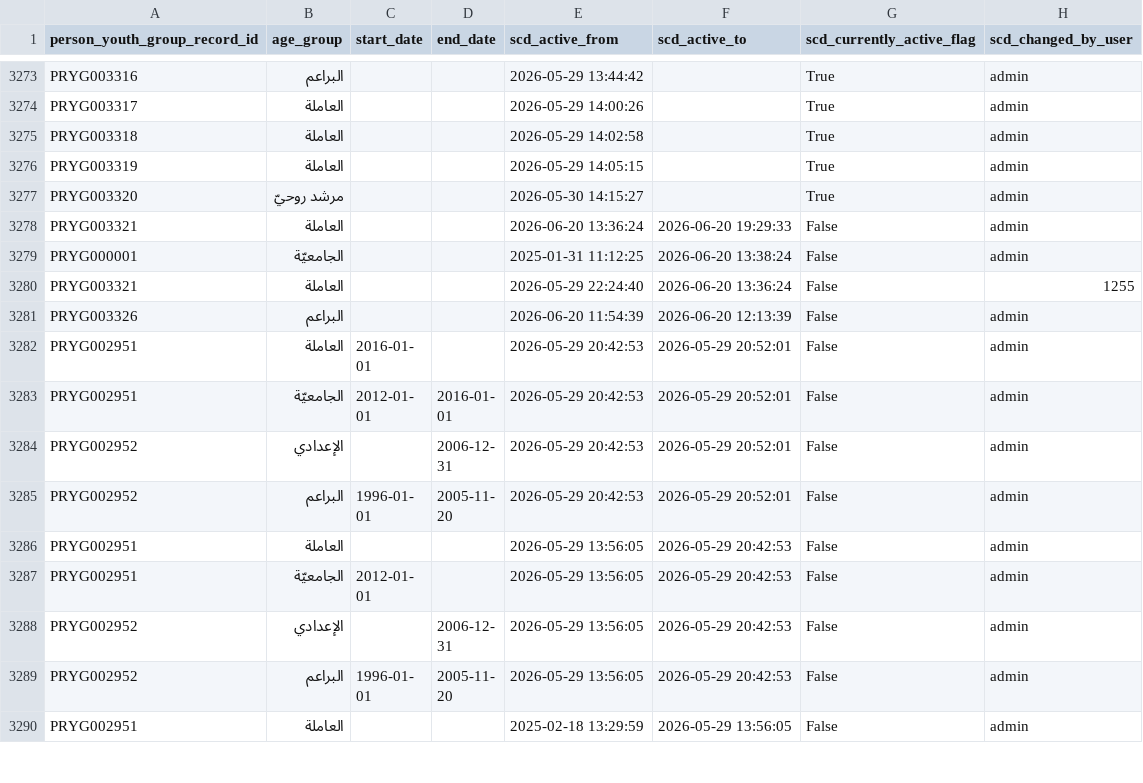
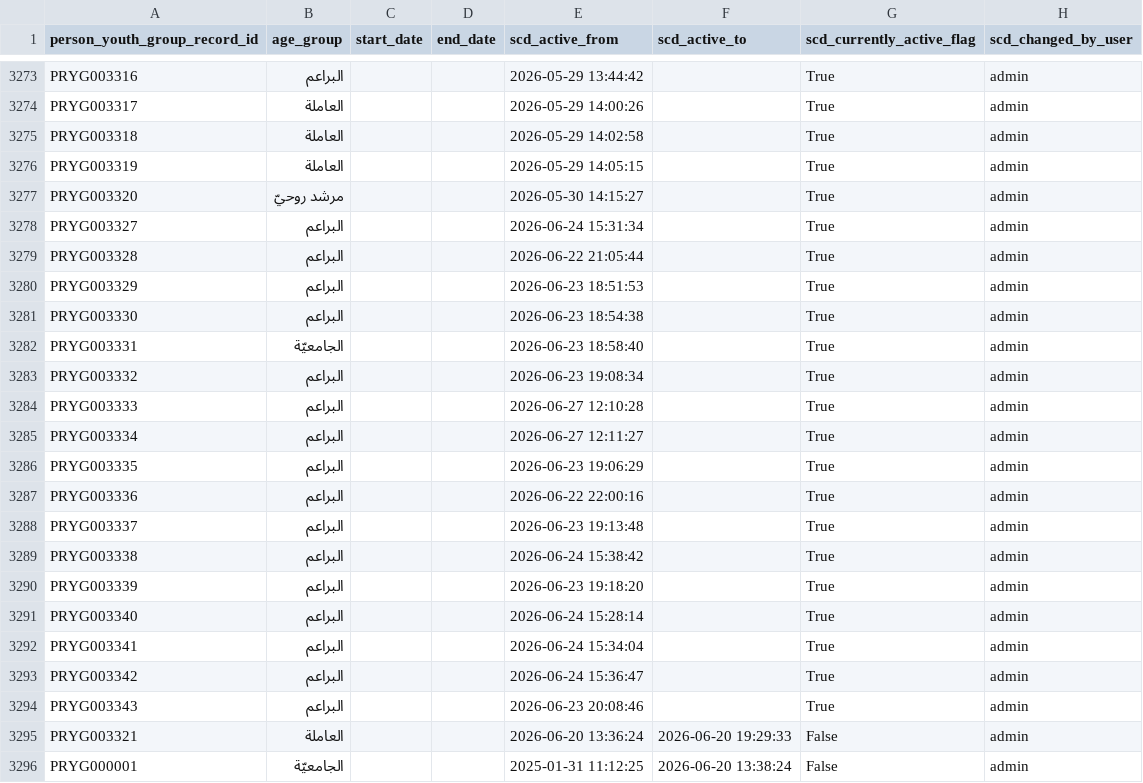
Before and after one commit to marwanalfarah-prog/jecportal, a CSV file: data/JECJordanData/scd_person_youth_group_age_hist.csv, drawn as a sheet; only a part is shown, gaps mark what is left out; the shorter side is filled out with more unchanged rows; the diff covers the shown part only.

```diff
--- a/data/JECJordanData/scd_person_youth_group_age_hist.csv
+++ b/data/JECJordanData/scd_person_youth_group_age_hist.csv
@@ -3277,2 +3277,19 @@ PRYG003319,العاملة,,,2026-05-29 14:05:15,,True,admin
 PRYG003320,مرشد روحيّ,,,2026-05-30 14:15:27,,True,admin
+PRYG003327,البراعم,,,2026-06-24 15:31:34,,True,admin
+PRYG003328,البراعم,,,2026-06-22 21:05:44,,True,admin
+PRYG003329,البراعم,,,2026-06-23 18:51:53,,True,admin
+PRYG003330,البراعم,,,2026-06-23 18:54:38,,True,admin
+PRYG003331,الجامعيّة,,,2026-06-23 18:58:40,,True,admin
+PRYG003332,البراعم,,,2026-06-23 19:08:34,,True,admin
+PRYG003333,البراعم,,,2026-06-27 12:10:28,,True,admin
+PRYG003334,البراعم,,,2026-06-27 12:11:27,,True,admin
+PRYG003335,البراعم,,,2026-06-23 19:06:29,,True,admin
+PRYG003336,البراعم,,,2026-06-22 22:00:16,,True,admin
+PRYG003337,البراعم,,,2026-06-23 19:13:48,,True,admin
+PRYG003338,البراعم,,,2026-06-24 15:38:42,,True,admin
+PRYG003339,البراعم,,,2026-06-23 19:18:20,,True,admin
+PRYG003340,البراعم,,,2026-06-24 15:28:14,,True,admin
+PRYG003341,البراعم,,,2026-06-24 15:34:04,,True,admin
+PRYG003342,البراعم,,,2026-06-24 15:36:47,,True,admin
+PRYG003343,البراعم,,,2026-06-23 20:08:46,,True,admin
 PRYG003321,العاملة,,,2026-06-20 13:36:24,2026-06-20 19:29:33,False,admin
```
Also changed, not shown: 12 added rows elsewhere in this file, data/JECJordanData/scd_hobbies_skills.csv, data/JECJordanData/scd_mobile_numbers.csv, 37 other files.
